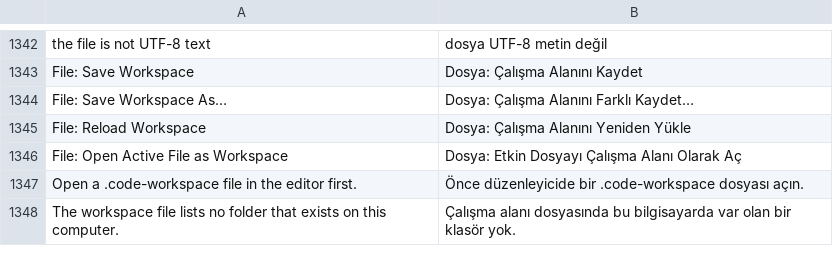
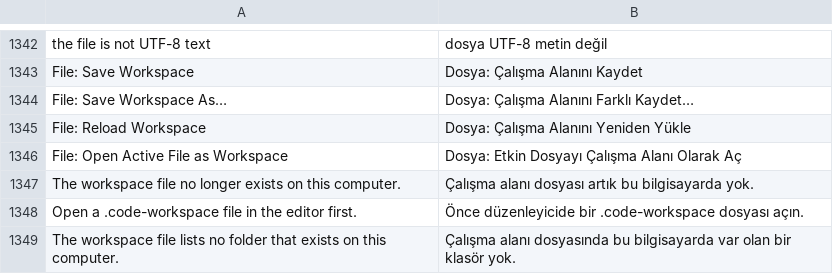
Before and after one commit to doancan/codeyard, a TSV file: crates/app/locales/tr.tsv, drawn as a sheet; only a part is shown, gaps mark what is left out; the diff names each change by its address in the sheet, - before the commit and + after, or states it on an @@ line.

Commit message:
fix(workspace): reopen workspaces only from their file and drop stale replies
- give the workspace file its own Recents entry and stop re-attaching it when
  one of its folders is opened directly; the folder keeps its own extra folders
  and settings, and a deleted workspace file no longer affects it
- a request counter that every open, reload, save and Save As reply checks, so
  late replies cannot pull the window back or link another folder to a file
- watcher events during a write are no longer dropped: our own write is
  recognized by its text, and a save that crosses a reload re-reads the disk
  instead of keeping an old hash
- keep the last good user settings for extra folders when the user file is
  half written
- a first folder dropped by the file is not written back; folders beyond the
  32-folder limit are listed as unavailable and reported

```diff
--- a/crates/app/locales/tr.tsv
+++ b/crates/app/locales/tr.tsv
+row 1347: The workspace file no longer exists on this computer. | Çalışma alanı dosyası artık bu bilgisayarda yok.
```
Also changed, not shown: crates/app/locales/template.tsv, 8 other files.
